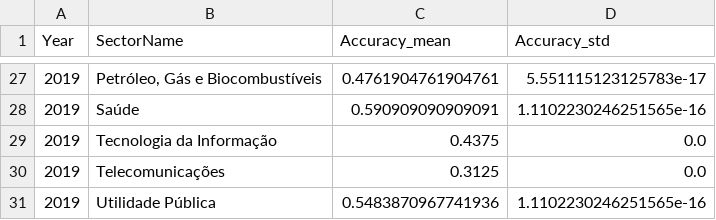
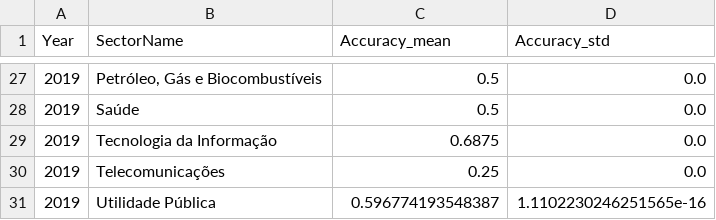
Before and after one commit to thgcns/Mestrado-Financial-Report_Impact, a CSV file: results_6_1/accuracy_sector_yearly.csv, drawn as a sheet; only a part is shown, gaps mark what is left out; the diff covers the shown part only.

```diff
--- a/results_6_1/accuracy_sector_yearly.csv
+++ b/results_6_1/accuracy_sector_yearly.csv
@@ -27,5 +27,5 @@ Year,SectorName,Accuracy_mean,Accuracy_std
-2019,"Petróleo, Gás e Biocombustíveis",0.4761904761904761,5.551115123125783e-17
-2019,Saúde,0.590909090909091,1.1102230246251565e-16
-2019,Tecnologia da Informação,0.4375,0.0
-2019,Telecomunicações,0.3125,0.0
-2019,Utilidade Pública,0.5483870967741936,1.1102230246251565e-16
+2019,"Petróleo, Gás e Biocombustíveis",0.5,0.0
+2019,Saúde,0.5,0.0
+2019,Tecnologia da Informação,0.6875,0.0
+2019,Telecomunicações,0.25,0.0
+2019,Utilidade Pública,0.596774193548387,1.1102230246251565e-16
```
Also changed, not shown: 31 edited cells elsewhere in this file, 50 other files.
